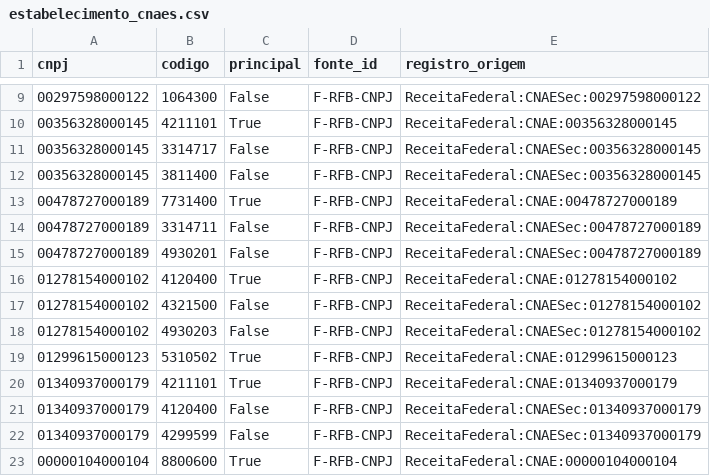
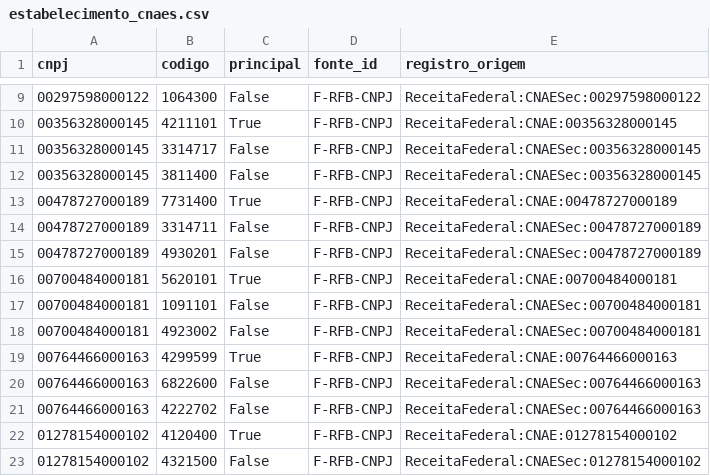
Before and after one commit to Vitorfjs/fiscalgraph-br, a CSV file: data/processed/canonical/estabelecimento_cnaes.csv, drawn as a sheet; only a part is shown, gaps mark what is left out; the shorter side is filled out with more unchanged rows; the diff names each change by its address in the sheet, - before the commit and + after, or states it on an @@ line.

```diff
--- a/data/processed/canonical/estabelecimento_cnaes.csv
+++ b/data/processed/canonical/estabelecimento_cnaes.csv
+row 16: 00700484000181 | 5620101 | True | F-RFB-CNPJ | ReceitaFederal:CNAE:00700484000181
+row 17: 00700484000181 | 1091101 | False | F-RFB-CNPJ | ReceitaFederal:CNAESec:00700484000181
+row 18: 00700484000181 | 4923002 | False | F-RFB-CNPJ | ReceitaFederal:CNAESec:00700484000181
+row 19: 00764466000163 | 4299599 | True | F-RFB-CNPJ | ReceitaFederal:CNAE:00764466000163
+row 20: 00764466000163 | 6822600 | False | F-RFB-CNPJ | ReceitaFederal:CNAESec:00764466000163
+row 21: 00764466000163 | 4222702 | False | F-RFB-CNPJ | ReceitaFederal:CNAESec:00764466000163
```
Also changed, not shown: data/processed/canonical/cnaes.csv, data/processed/canonical/compliance.csv, 10 other files.
